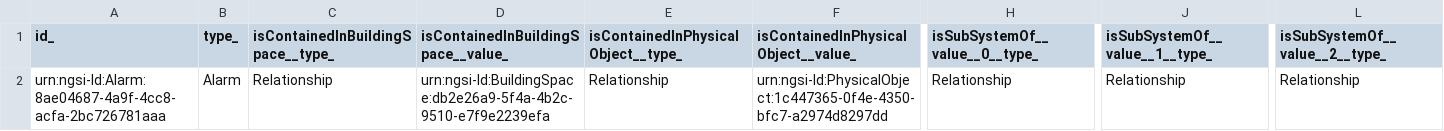
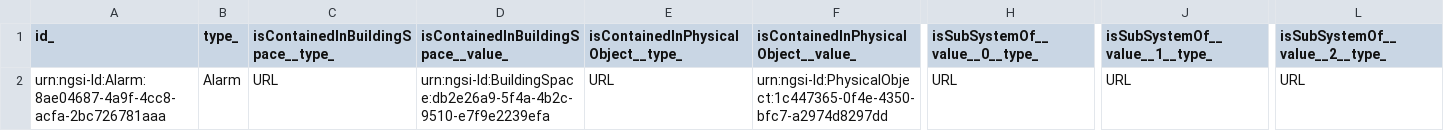
Before and after one commit to smart-data-models/dataModel.S4BLDG, a CSV file: Alarm/examples/example-normalized.json.csv, drawn as a sheet; only a part is shown, gaps mark what is left out; the diff names each change by its address in the sheet, - before the commit and + after, or states it on an @@ line.

Commit message:
Exported example to csv example-normalized.json

```diff
--- a/Alarm/examples/example-normalized.json.csv
+++ b/Alarm/examples/example-normalized.json.csv
-C2: Relationship
+C2: URL
-E2: Relationship
+E2: URL
-H2 (isSubSystemOf__value__0__type_): Relationship
+H2 (isSubSystemOf__value__0__type_): URL
-J2 (isSubSystemOf__value__1__type_): Relationship
+J2 (isSubSystemOf__value__1__type_): URL
-L2 (isSubSystemOf__value__2__type_): Relationship
+L2 (isSubSystemOf__value__2__type_): URL
```
